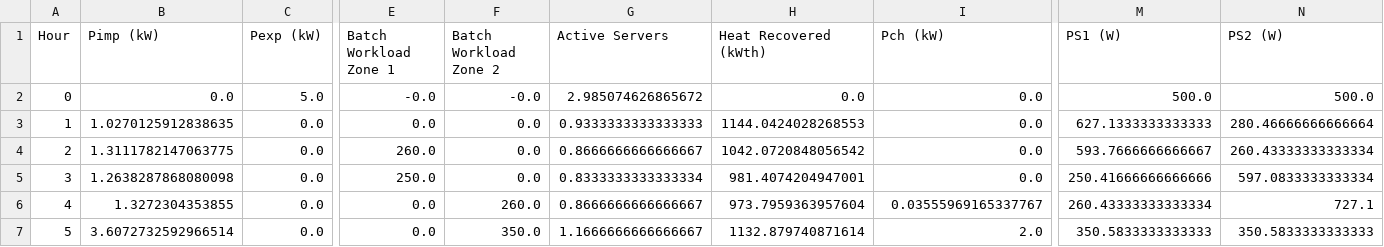
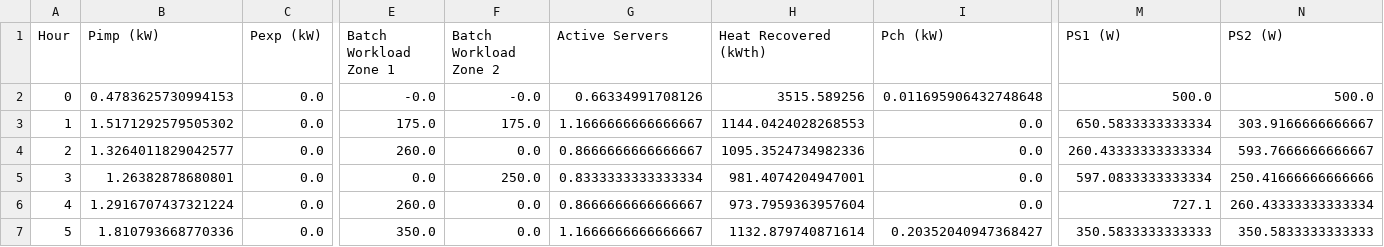
Before and after one commit to waritS4R4/RA_project, a CSV file: schedule_multi_objective.csv, drawn as a sheet; only a part is shown, gaps mark what is left out; the diff covers the shown part only; the diff names each change by its address in the sheet, - before the commit and + after, or states it on an @@ line.

```diff
--- a/schedule_multi_objective.csv
+++ b/schedule_multi_objective.csv
-B2 (Pimp (kW)): 0.0
+B2 (Pimp (kW)): 0.4783625730994153
-C2 (Pexp (kW)): 5.0
+C2 (Pexp (kW)): 0.0
-G2 (Active Servers): 2.985074626865672
+G2 (Active Servers): 0.66334991708126
-H2 (Heat Recovered (kWth)): 0.0
+H2 (Heat Recovered (kWth)): 3515.589256
-I2 (Pch (kW)): 0.0
+I2 (Pch (kW)): 0.011695906432748648
-B3 (Pimp (kW)): 1.0270125912838635
+B3 (Pimp (kW)): 1.5171292579505302
-E3 (Batch Workload Zone 1): 0.0
+E3 (Batch Workload Zone 1): 175.0
-F3 (Batch Workload Zone 2): 0.0
+F3 (Batch Workload Zone 2): 175.0
-G3 (Active Servers): 0.9333333333333333
+G3 (Active Servers): 1.1666666666666667
-M3 (PS1 (W)): 627.1333333333333
+M3 (PS1 (W)): 650.5833333333334
-N3 (PS2 (W)): 280.46666666666664
+N3 (PS2 (W)): 303.9166666666667
-B4 (Pimp (kW)): 1.3111782147063775
+B4 (Pimp (kW)): 1.3264011829042577
-H4 (Heat Recovered (kWth)): 1042.0720848056542
+H4 (Heat Recovered (kWth)): 1095.3524734982336
-M4 (PS1 (W)): 593.7666666666667
+M4 (PS1 (W)): 260.43333333333334
-N4 (PS2 (W)): 260.43333333333334
+N4 (PS2 (W)): 593.7666666666667
-B5 (Pimp (kW)): 1.2638287868080098
+B5 (Pimp (kW)): 1.26382878680801
-E5 (Batch Workload Zone 1): 250.0
+E5 (Batch Workload Zone 1): 0.0
-F5 (Batch Workload Zone 2): 0.0
+F5 (Batch Workload Zone 2): 250.0
-M5 (PS1 (W)): 250.41666666666666
+M5 (PS1 (W)): 597.0833333333334
-N5 (PS2 (W)): 597.0833333333334
+N5 (PS2 (W)): 250.41666666666666
-B6 (Pimp (kW)): 1.3272304353855
+B6 (Pimp (kW)): 1.2916707437321224
-E6 (Batch Workload Zone 1): 0.0
+E6 (Batch Workload Zone 1): 260.0
-F6 (Batch Workload Zone 2): 260.0
+F6 (Batch Workload Zone 2): 0.0
-I6 (Pch (kW)): 0.03555969165337767
+I6 (Pch (kW)): 0.0
-M6 (PS1 (W)): 260.43333333333334
+M6 (PS1 (W)): 727.1
-N6 (PS2 (W)): 727.1
+N6 (PS2 (W)): 260.43333333333334
-B7 (Pimp (kW)): 3.6072732592966514
+B7 (Pimp (kW)): 1.810793668770336
-E7 (Batch Workload Zone 1): 0.0
+E7 (Batch Workload Zone 1): 350.0
-F7 (Batch Workload Zone 2): 350.0
+F7 (Batch Workload Zone 2): 0.0
-I7 (Pch (kW)): 2.0
+I7 (Pch (kW)): 0.20352040947368427
```
Also changed, not shown: 98 edited cells elsewhere in this file, hour_forecasts.csv, stage2_hourly_results.csv, 9 other files.
